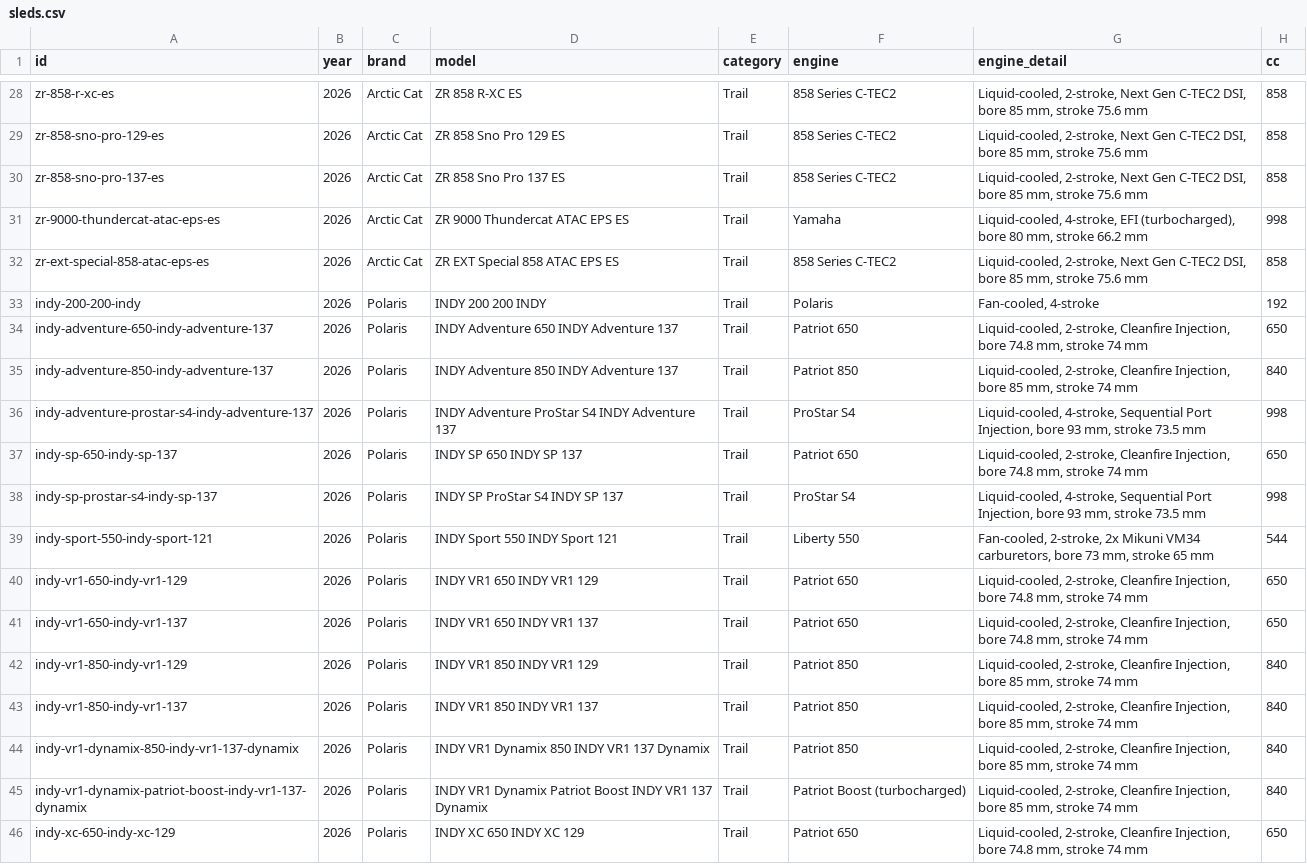
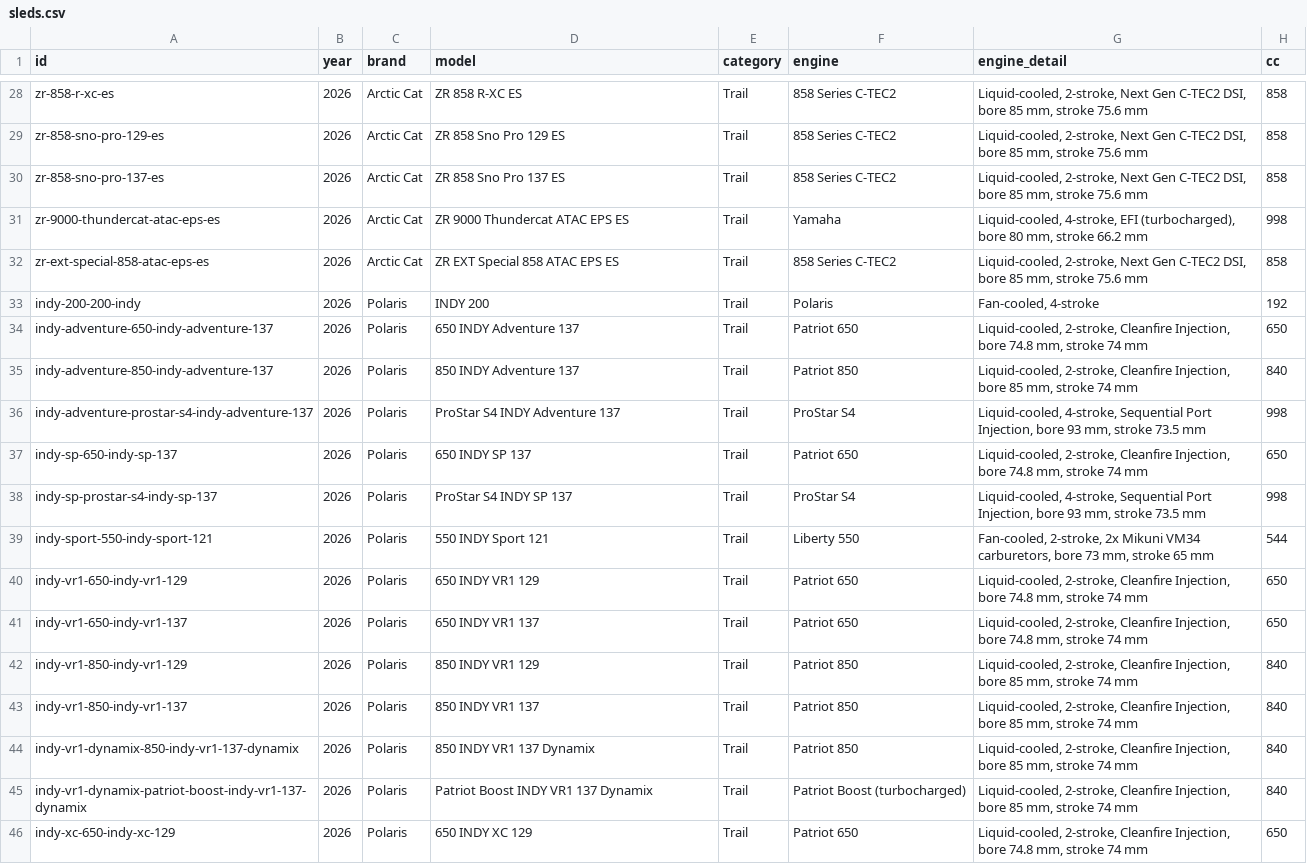
Before and after one commit to JonesT1986/SledSpecs, a CSV file: data/sleds.csv, drawn as a sheet; only a part is shown, gaps mark what is left out; the diff covers the shown part only; the diff names each change by its address in the sheet, - before the commit and + after, or states it on an @@ line.

```diff
--- a/data/sleds.csv
+++ b/data/sleds.csv
-D33 (model): INDY 200 200 INDY
+D33 (model): INDY 200
-D34 (model): INDY Adventure 650 INDY Adventure 137
+D34 (model): 650 INDY Adventure 137
-D35 (model): INDY Adventure 850 INDY Adventure 137
+D35 (model): 850 INDY Adventure 137
-D36 (model): INDY Adventure ProStar S4 INDY Adventure 137
+D36 (model): ProStar S4 INDY Adventure 137
-D37 (model): INDY SP 650 INDY SP 137
+D37 (model): 650 INDY SP 137
-D38 (model): INDY SP ProStar S4 INDY SP 137
+D38 (model): ProStar S4 INDY SP 137
-D39 (model): INDY Sport 550 INDY Sport 121
+D39 (model): 550 INDY Sport 121
-D40 (model): INDY VR1 650 INDY VR1 129
+D40 (model): 650 INDY VR1 129
-D41 (model): INDY VR1 650 INDY VR1 137
+D41 (model): 650 INDY VR1 137
-D42 (model): INDY VR1 850 INDY VR1 129
+D42 (model): 850 INDY VR1 129
-D43 (model): INDY VR1 850 INDY VR1 137
+D43 (model): 850 INDY VR1 137
-D44 (model): INDY VR1 Dynamix 850 INDY VR1 137 Dynamix
+D44 (model): 850 INDY VR1 137 Dynamix
-D45 (model): INDY VR1 Dynamix Patriot Boost INDY VR1 137 Dynamix
+D45 (model): Patriot Boost INDY VR1 137 Dynamix
-D46 (model): INDY XC 650 INDY XC 129
+D46 (model): 650 INDY XC 129
```
Also changed, not shown: 61 edited cells elsewhere in this file, data/corrections.csv, 1 other file.
